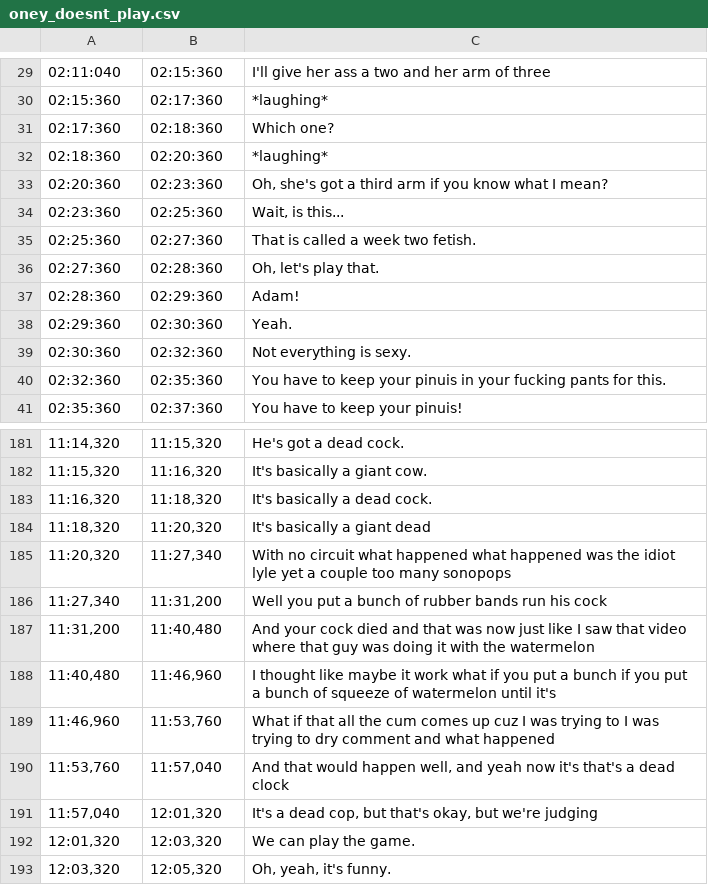
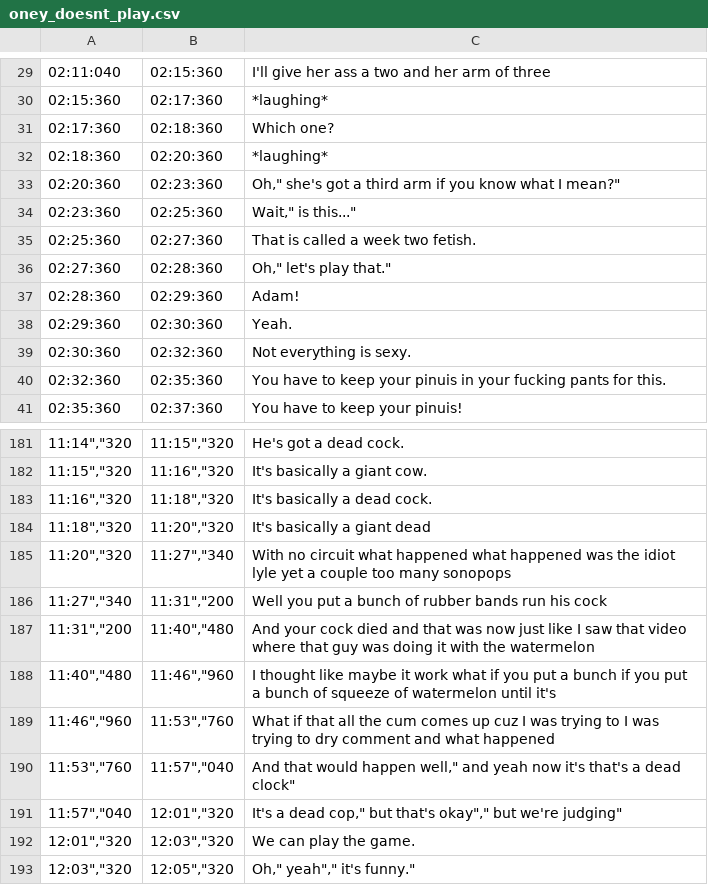
Before and after one commit to draumaz/csv-test, a CSV file: oney_doesnt_play.csv, drawn as a sheet; only a part is shown, gaps mark what is left out; the diff covers the shown part only; the diff names each change by its address in the sheet, - before the commit and + after, or states it on an @@ line.

```diff
--- a/oney_doesnt_play.csv
+++ b/oney_doesnt_play.csv
-C33: Oh, she's got a third arm if you know what I mean?
+C33: Oh," she's got a third arm if you know what I mean?"
-C34: Wait, is this...
+C34: Wait," is this..."
-C36: Oh, let's play that.
+C36: Oh," let's play that."
-A181: 11:14,320
+A181: 11:14","320
-B181: 11:15,320
+B181: 11:15","320
-A182: 11:15,320
+A182: 11:15","320
-B182: 11:16,320
+B182: 11:16","320
-A183: 11:16,320
+A183: 11:16","320
-B183: 11:18,320
+B183: 11:18","320
-A184: 11:18,320
+A184: 11:18","320
-B184: 11:20,320
+B184: 11:20","320
-A185: 11:20,320
+A185: 11:20","320
-B185: 11:27,340
+B185: 11:27","340
-A186: 11:27,340
+A186: 11:27","340
-B186: 11:31,200
+B186: 11:31","200
-A187: 11:31,200
+A187: 11:31","200
-B187: 11:40,480
+B187: 11:40","480
-A188: 11:40,480
+A188: 11:40","480
-B188: 11:46,960
+B188: 11:46","960
-A189: 11:46,960
+A189: 11:46","960
-B189: 11:53,760
+B189: 11:53","760
-A190: 11:53,760
+A190: 11:53","760
-B190: 11:57,040
+B190: 11:57","040
-C190: …would happen well, and yeah now it's that's a dead clock
+C190: …would happen well," and yeah now it's that's a dead clock"
-A191: 11:57,040
+A191: 11:57","040
-B191: 12:01,320
+B191: 12:01","320
-C191: …a dead cop, but that's okay, but we're judging
+C191: …a dead cop," but that's okay"," but we're judging"
-A192: 12:01,320
+A192: 12:01","320
-B192: 12:03,320
+B192: 12:03","320
-A193: 12:03,320
+A193: 12:03","320
-B193: 12:05,320
+B193: 12:05","320
-C193: Oh, yeah, it's funny.
+C193: Oh," yeah"," it's funny."
```
Also changed, not shown: 154 edited cells elsewhere in this file, 1 other file.
